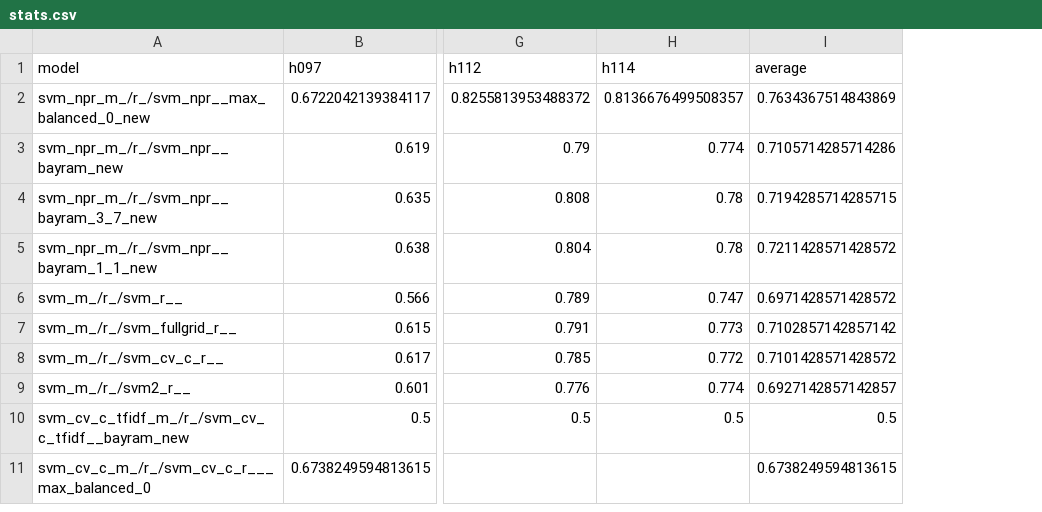
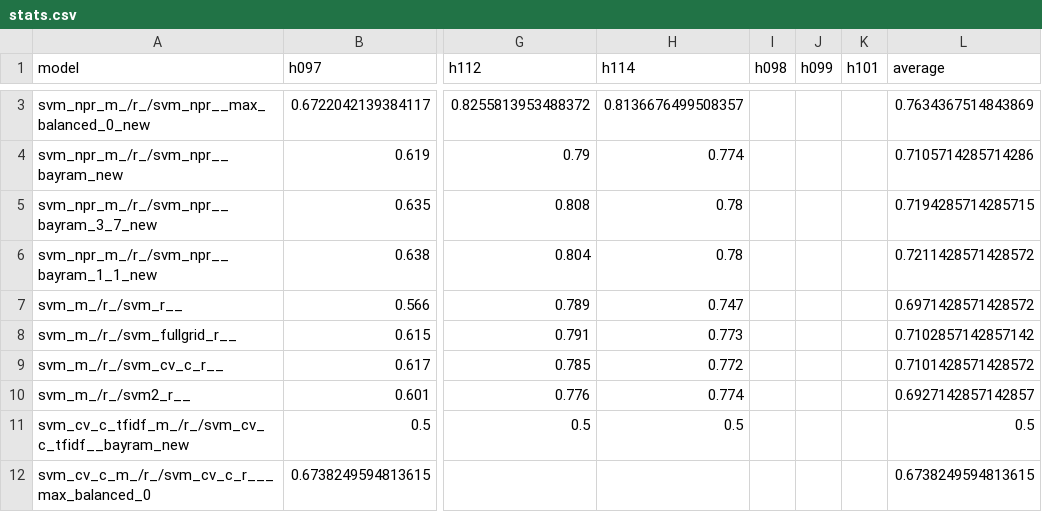
Before and after one commit to mattjhayes3/congress-project, a CSV file: models/results/stats.csv, drawn as a sheet; only a part is shown, gaps mark what is left out; addresses are those after the commit; the diff covers the shown part only; the diff names each change by its address in the sheet, - before the commit and + after, or states it on an @@ line.

```diff
--- a/models/results/stats.csv
+++ b/models/results/stats.csv
+column I (h098), empty
+column J (h099), empty
+column K (h101), empty
```
Also changed, not shown: 4 added rows elsewhere in this file, 2 other files.
